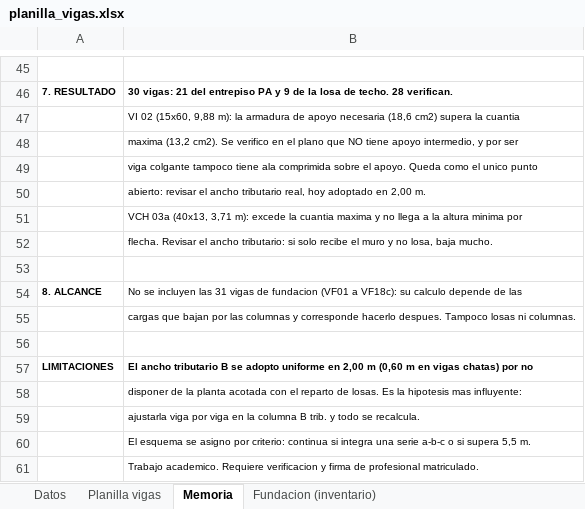
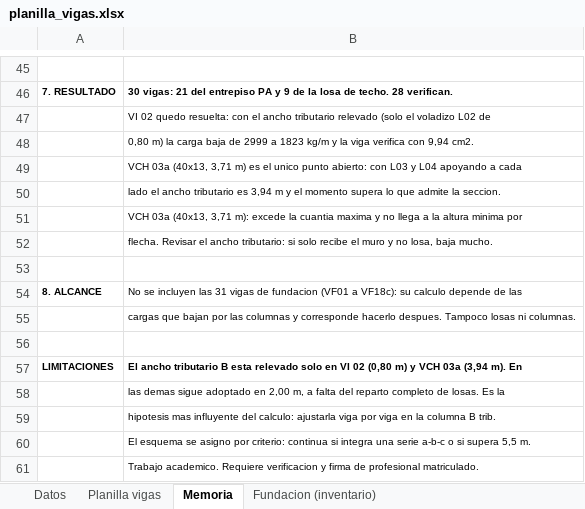
Before and after one commit to LoloMelia/tareas-claude, an Excel workbook: planillas/planilla_vigas.xlsx, sheet Memoria, drawn as a sheet; only a part is shown, gaps mark what is left out; values as stored, in another font and other column widths than the file's, no borders; the diff names each change by its address in the sheet, - before the commit and + after, or states it on an @@ line.

```diff
--- a/planillas/planilla_vigas.xlsx (sheet Memoria)
+++ b/planillas/planilla_vigas.xlsx (sheet Memoria)
-B47: VI 02 (15x60, 9,88 m): la armadura de apoyo necesaria (18,6 cm2) supera la cuantia
+B47: VI 02 quedo resuelta: con el ancho tributario relevado (solo el voladizo L02 de
-B48: maxima (13,2 cm2). Se verifico en el plano que NO tiene apoyo intermedio, y por ser
+B48: 0,80 m) la carga baja de 2999 a 1823 kg/m y la viga verifica con 9,94 cm2.
-B49: viga colgante tampoco tiene ala comprimida sobre el apoyo. Queda como el unico punto
+B49: VCH 03a (40x13, 3,71 m) es el unico punto abierto: con L03 y L04 apoyando a cada
-B50: abierto: revisar el ancho tributario real, hoy adoptado en 2,00 m.
+B50: lado el ancho tributario es 3,94 m y el momento supera lo que admite la seccion.
-B57: …tributario B se adopto uniforme en 2,00 m (0,60 m en vigas chatas) por no
+B57: …tributario B esta relevado solo en VI 02 (0,80 m) y VCH 03a (3,94 m). En
-B58: disponer de la planta acotada con el reparto de losas. Es la hipotesis mas influyente:
+B58: las demas sigue adoptado en 2,00 m, a falta del reparto completo de losas. Es la
-B59: ajustarla viga por viga en la columna B trib. y todo se recalcula.
+B59: hipotesis mas influyente del calculo: ajustarla viga por viga en la columna B trib.
```
Also changed, not shown: sheet Planilla vigas.
